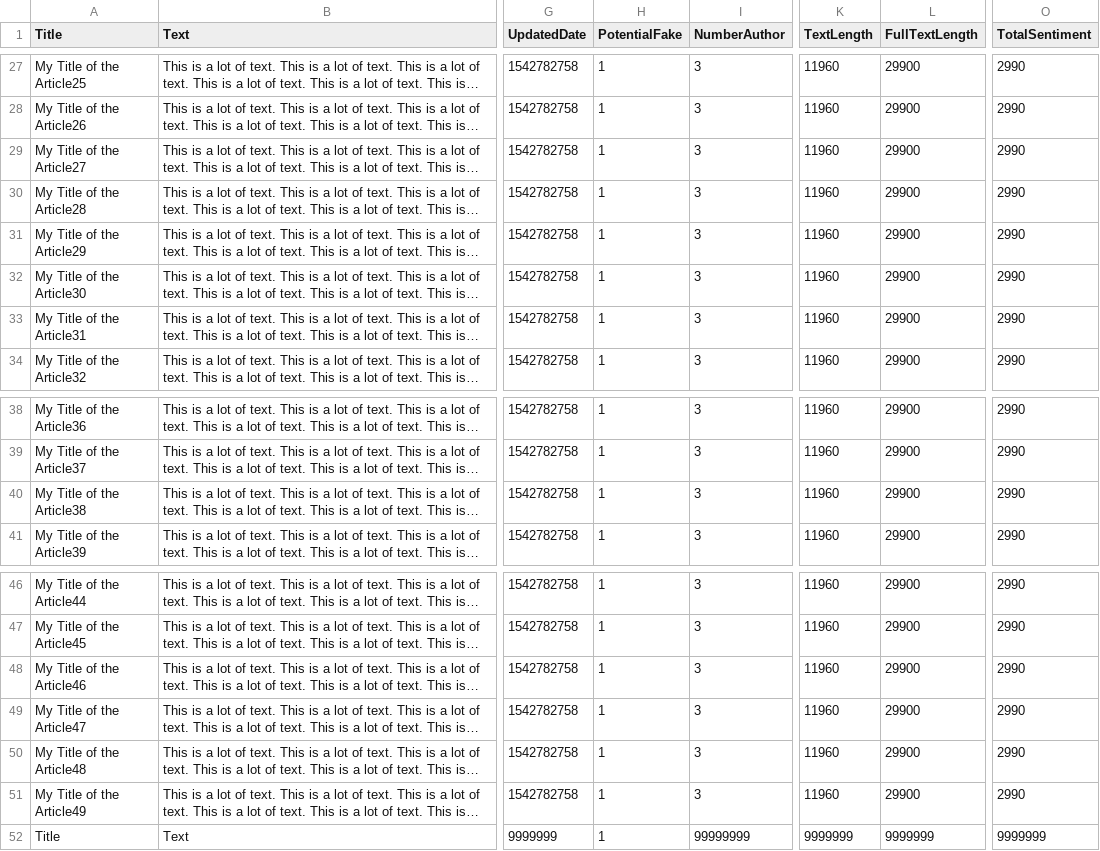
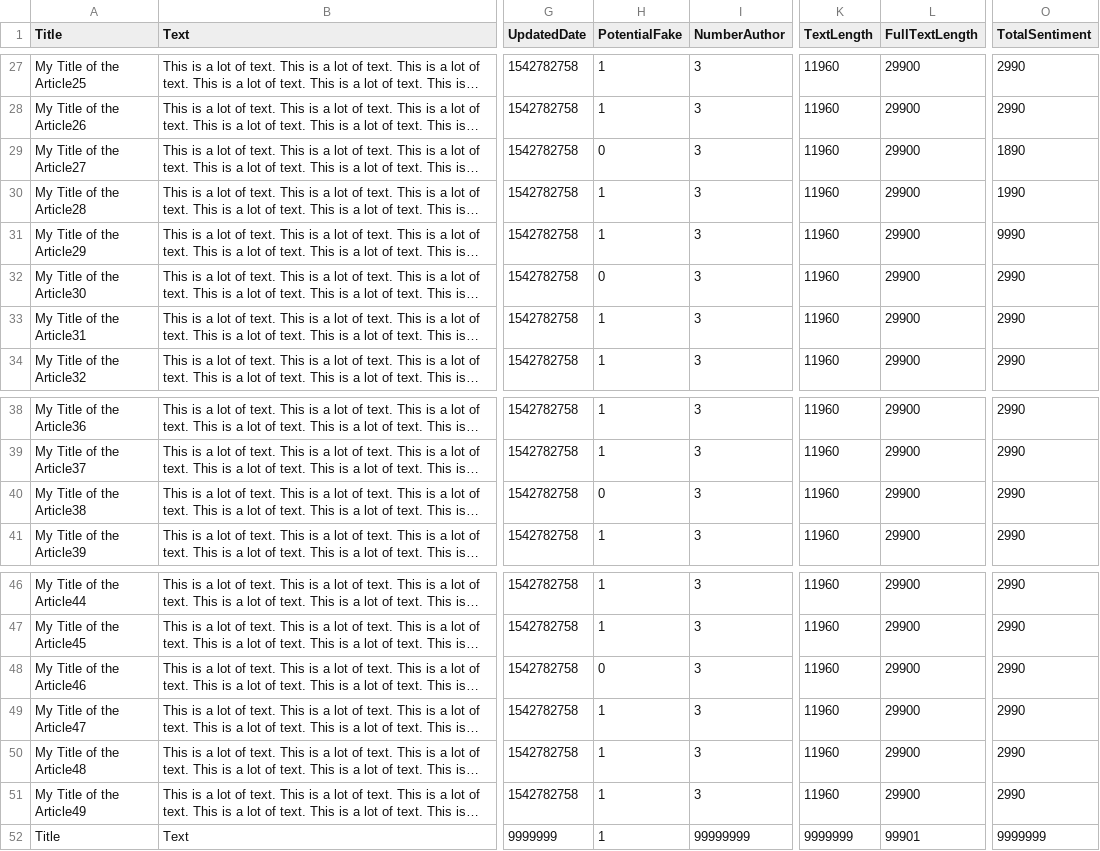
Before and after one commit to mccullen/fake-news, a CSV file: fake-data.csv, drawn as a sheet; only a part is shown, gaps mark what is left out; long unchanged cells end in …; the diff covers the shown part only; the diff names each change by its address in the sheet, - before the commit and + after, or states it on an @@ line.

```diff
--- a/fake-data.csv
+++ b/fake-data.csv
-H29 (PotentialFake): 1
+H29 (PotentialFake): 0
-O29 (TotalSentiment): 2990
+O29 (TotalSentiment): 1890
-O30 (TotalSentiment): 2990
+O30 (TotalSentiment): 1990
-O31 (TotalSentiment): 2990
+O31 (TotalSentiment): 9990
-H32 (PotentialFake): 1
+H32 (PotentialFake): 0
-H40 (PotentialFake): 1
+H40 (PotentialFake): 0
-H48 (PotentialFake): 1
+H48 (PotentialFake): 0
-L52 (FullTextLength): 9999999
+L52 (FullTextLength): 99901
```
Also changed, not shown: 15 edited cells elsewhere in this file, 1 other file.
